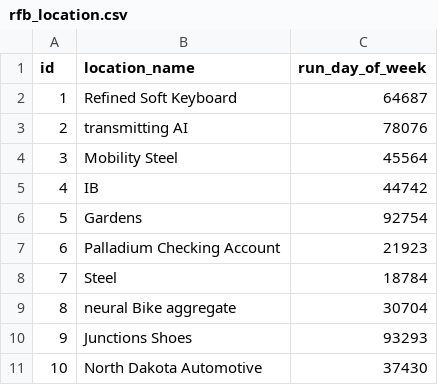
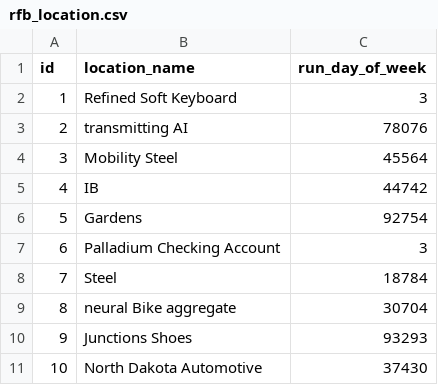
Before and after one commit to AlexVak/angular-4-java-developers-rfb-loyalty, a CSV file: src/main/resources/config/liquibase/fake-data/rfb_location.csv, drawn as a sheet.

```diff
--- a/src/main/resources/config/liquibase/fake-data/rfb_location.csv
+++ b/src/main/resources/config/liquibase/fake-data/rfb_location.csv
@@ -1,3 +1,3 @@
 id;location_name;run_day_of_week
-1;Refined Soft Keyboard;64687
+1;Refined Soft Keyboard;3
 2;transmitting AI;78076
@@ -6,3 +6,3 @@ id;location_name;run_day_of_week
 5;Gardens;92754
-6;Palladium Checking Account;21923
+6;Palladium Checking Account;3
 7;Steel;18784
```
Also changed, not shown: 4 other files.
